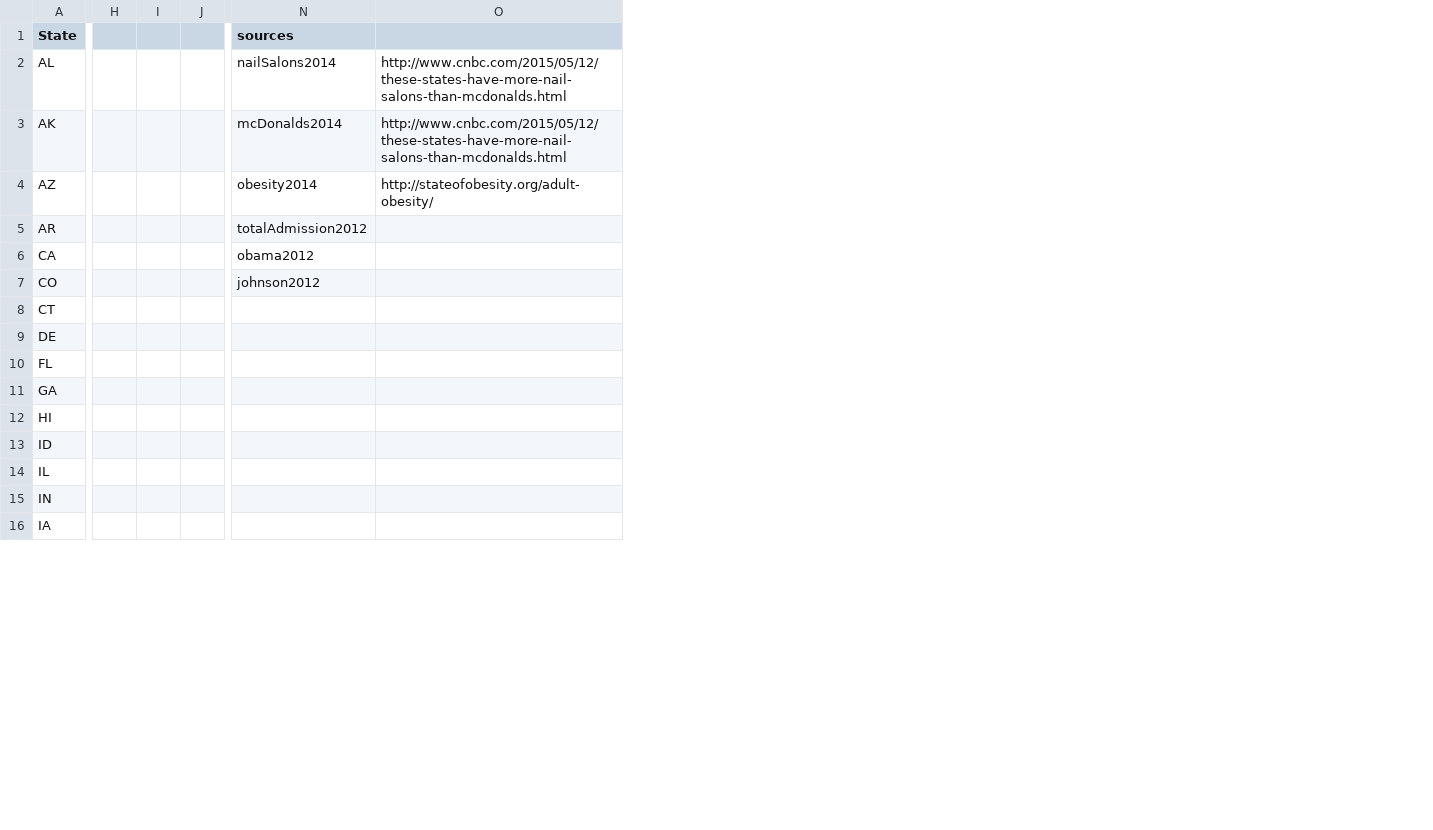
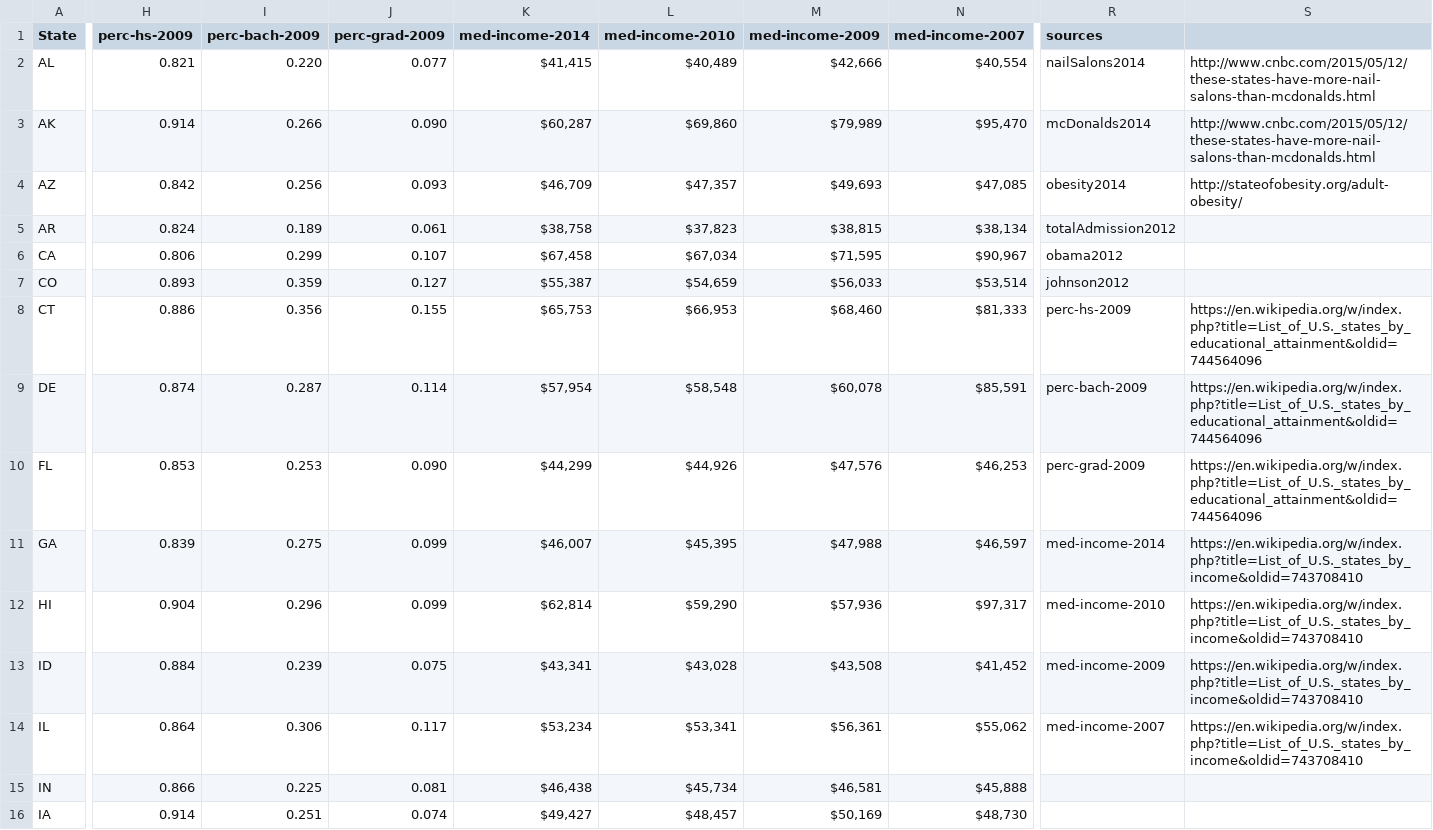
Before and after one commit to Vandivier/data-science-practice, a CSV file: datasplash/state-data.csv, drawn as a sheet; only a part is shown, gaps mark what is left out; removed rows and columns are numbered as before the commit, all else as after; the diff names each change by its address in the sheet, - before the commit and + after, or states it on an @@ line.

Commit message:
additional state-wise data for obesity exploration;

```diff
--- a/datasplash/state-data.csv
+++ b/datasplash/state-data.csv
-column H, empty
-column I, empty
-column J, empty
+column H (perc-hs-2009), rows 2-16: 0.821 | 0.914 | 0.842 | 0.824 | 0.806 | 0.893 | 0.886 | 0.874 | 0.853 | 0.839 | 0.904 | 0.884 | 0.864 | 0.866 | 0.914
+column I (perc-bach-2009), rows 2-16: 0.220 | 0.266 | 0.256 | 0.189 | 0.299 | 0.359 | 0.356 | 0.287 | 0.253 | 0.275 | 0.296 | 0.239 | 0.306 | 0.225 | 0.251
+column J (perc-grad-2009), rows 2-16: 0.077 | 0.090 | 0.093 | 0.061 | 0.107 | 0.127 | 0.155 | 0.114 | 0.090 | 0.099 | 0.099 | 0.075 | 0.117 | 0.081 | 0.074
+column K (med-income-2014), rows 2-16: $41,415 | $60,287 | $46,709 | $38,758 | $67,458 | $55,387 | $65,753 | $57,954 | $44,299 | $46,007 | $62,814 | $43,341 | $53,234 | $46,438 | $49,427
+column L (med-income-2010), rows 2-16: $40,489 | $69,860 | $47,357 | $37,823 | $67,034 | $54,659 | $66,953 | $58,548 | $44,926 | $45,395 | $59,290 | $43,028 | $53,341 | $45,734 | $48,457
+column M (med-income-2009), rows 2-16: $42,666 | $79,989 | $49,693 | $38,815 | $71,595 | $56,033 | $68,460 | $60,078 | $47,576 | $47,988 | $57,936 | $43,508 | $56,361 | $46,581 | $50,169
+column N (med-income-2007), rows 2-16: $40,554 | $95,470 | $47,085 | $38,134 | $90,967 | $53,514 | $81,333 | $85,591 | $46,253 | $46,597 | $97,317 | $41,452 | $55,062 | $45,888 | $48,730
-R8 (sources): (empty)
+R8 (sources): perc-hs-2009
-S8:S10: (empty)
+S8:S10: https://en.wikipedia.org/w/index.php?title=List_of_U.S._states_by_educational_attainment&oldid=744564096
-R9 (sources): (empty)
+R9 (sources): perc-bach-2009
-R10 (sources): (empty)
+R10 (sources): perc-grad-2009
-R11 (sources): (empty)
+R11 (sources): med-income-2014
-S11:S14: (empty)
+S11:S14: https://en.wikipedia.org/w/index.php?title=List_of_U.S._states_by_income&oldid=743708410
-R12 (sources): (empty)
+R12 (sources): med-income-2010
-R13 (sources): (empty)
+R13 (sources): med-income-2009
-R14 (sources): (empty)
+R14 (sources): med-income-2007
```
Also changed, not shown: datasplash/pedicures-weight.csv.
